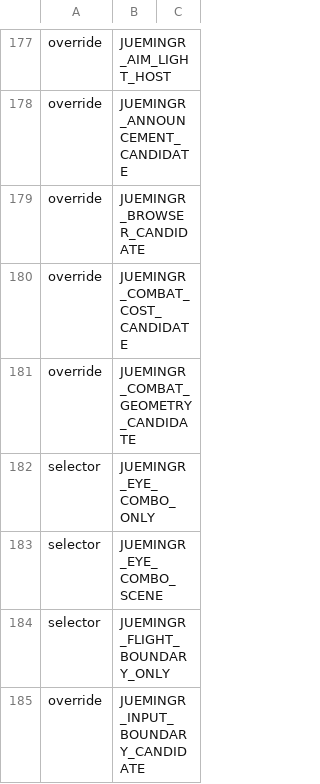
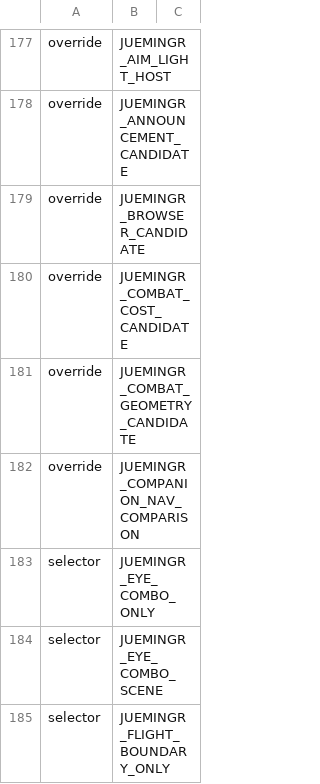
Before and after one commit to Kuroneko2020/JueMingR, a TSV file: eng/Workload.NativeDispatch.tsv, drawn as a sheet; only a part is shown, gaps mark what is left out; the shorter side is filled out with more unchanged rows.

```diff
--- a/eng/Workload.NativeDispatch.tsv
+++ b/eng/Workload.NativeDispatch.tsv
@@ -181,2 +181,3 @@ override	JUEMINGR_COMBAT_COST_CANDIDATE
 override	JUEMINGR_COMBAT_GEOMETRY_CANDIDATE
+override	JUEMINGR_COMPANION_NAV_COMPARISON
 selector	JUEMINGR_EYE_COMBO_ONLY
```
Also changed, not shown: 40 other files.
